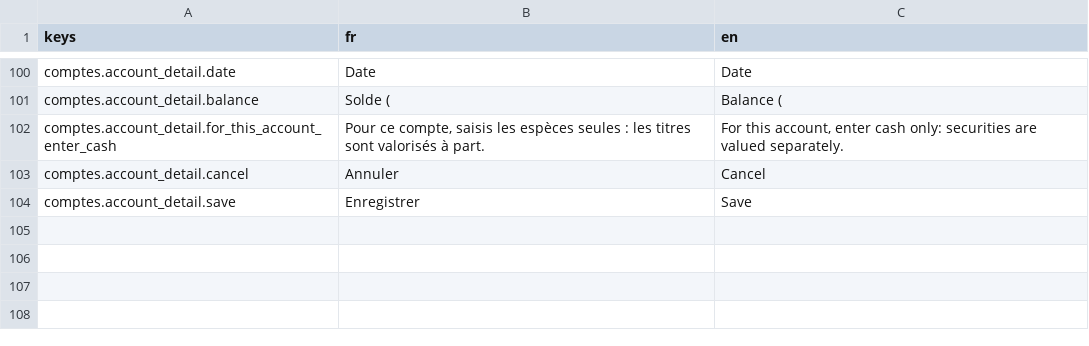
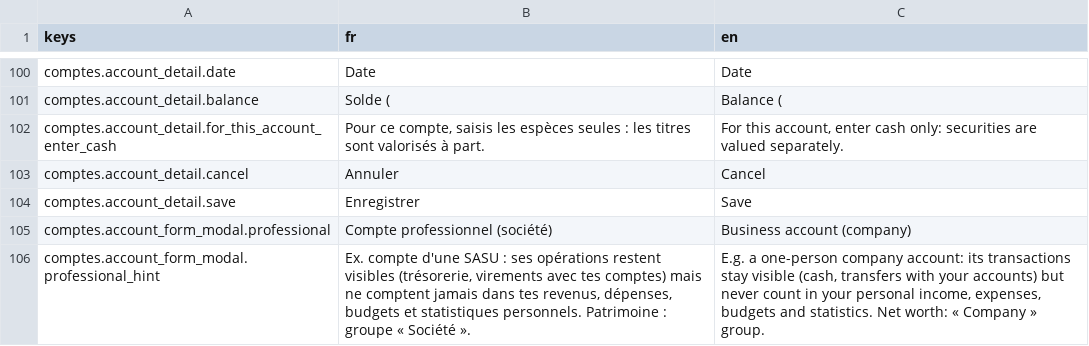
Before and after one commit to me02329/suzanne, a CSV file: frontend/src/i18n/catalogs/comptes.csv, drawn as a sheet; only a part is shown, gaps mark what is left out.

```diff
--- a/frontend/src/i18n/catalogs/comptes.csv
+++ b/frontend/src/i18n/catalogs/comptes.csv
@@ -104 +104,3 @@ comptes.account_detail.cancel,Annuler,Cancel
 comptes.account_detail.save,Enregistrer,Save
+comptes.account_form_modal.professional,Compte professionnel (société),Business account (company)
+comptes.account_form_modal.professional_hint,"Ex. compte d'une SASU : ses opérations restent visibles (trésorerie, virements avec tes comptes) mais ne comptent jamais dans tes revenus, dépenses, budgets et statistiques personnels. Patrimoine : groupe « Société ».","E.g. a one-person company account: its transactions stay visible (cash, transfers with your accounts) but never count in your personal income, expenses, budgets and statistics. Net worth: « Company » group."
```
Also changed, not shown: frontend/src/i18n/catalogs/operations.csv, 28 other files.
